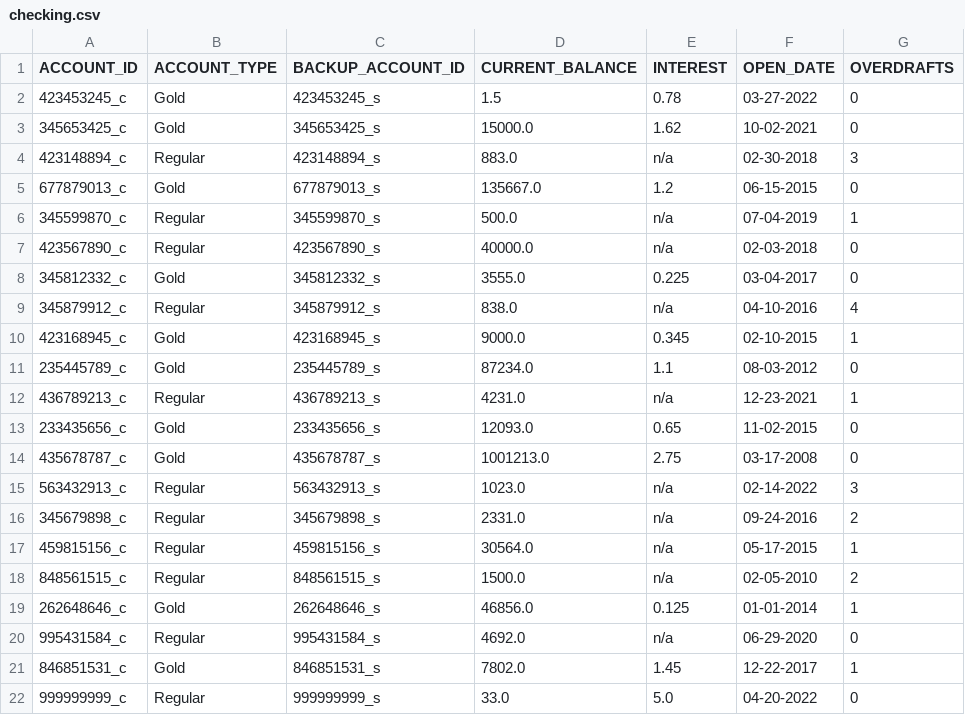
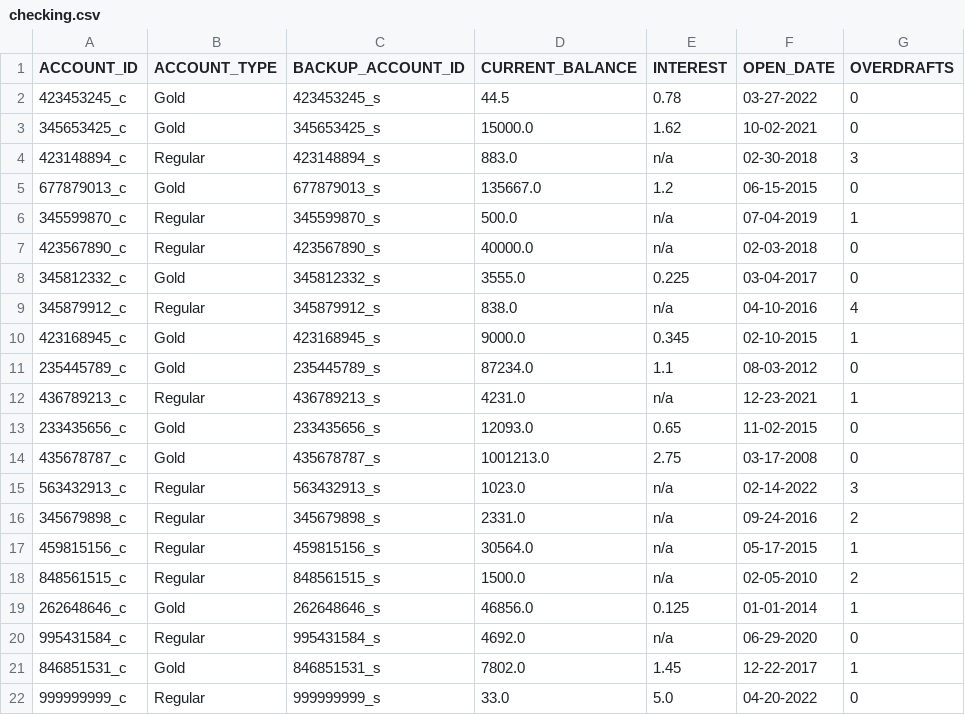
Before and after one commit to abg5043/BankingApplication, a CSV file: checking.csv, drawn as a sheet.

```diff
--- a/checking.csv
+++ b/checking.csv
@@ -1,3 +1,3 @@
 "ACCOUNT_ID","ACCOUNT_TYPE","BACKUP_ACCOUNT_ID","CURRENT_BALANCE","INTEREST","OPEN_DATE","OVERDRAFTS"
-"423453245_c","Gold","423453245_s","1.5","0.78","03-27-2022","0"
+"423453245_c","Gold","423453245_s","44.5","0.78","03-27-2022","0"
 "345653425_c","Gold","345653425_s","15000.0","1.62","10-02-2021","0"
```
Also changed, not shown: loanApplications.csv, loans.csv, 23 other files.
